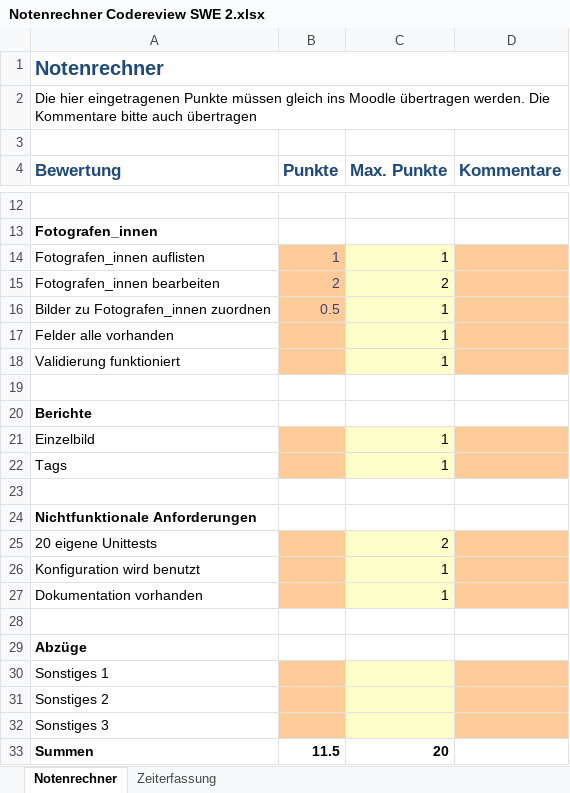
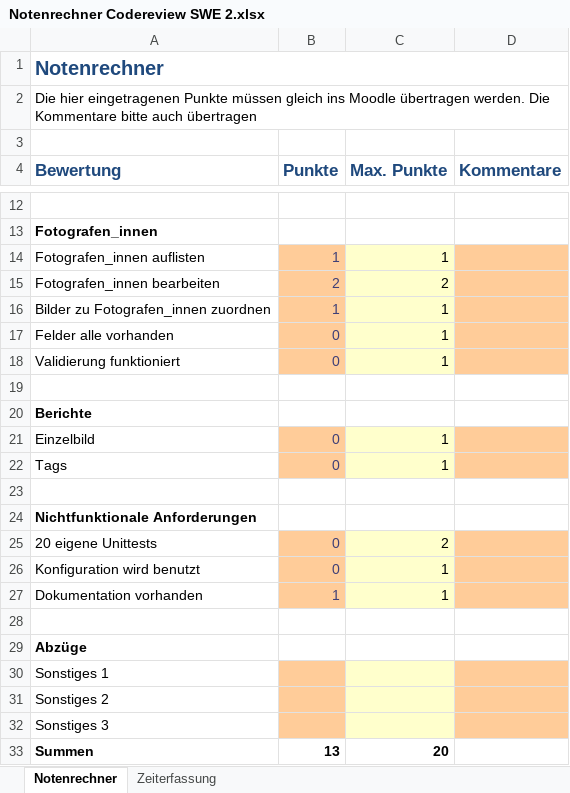
Before and after one commit to Iba95/picdb, an Excel workbook: Notenrechner Codereview SWE 2.xlsx, sheet Notenrechner, drawn as a sheet; only a part is shown, gaps mark what is left out; values as stored, in another font and other column widths than the file's, no borders; the diff names each change by its address in the sheet, - before the commit and + after, or states it on an @@ line.

```diff
--- a/Notenrechner Codereview SWE 2.xlsx (sheet Notenrechner)
+++ b/Notenrechner Codereview SWE 2.xlsx (sheet Notenrechner)
-B16 (Punkte): 0.5
+B16 (Punkte): 1
-B17:B18 (Punkte): (empty)
+B17:B18 (Punkte): 0
-B21:B22 (Punkte): (empty)
+B21:B22 (Punkte): 0
-B25:B26 (Punkte): (empty)
+B25:B26 (Punkte): 0
-B27 (Punkte): (empty)
+B27 (Punkte): 1
-B33 (Punkte): 11.5
+B33 (Punkte): 13
```
Also changed, not shown: Zeiterfassung - Vorlage.xlsx, 30 other files.
